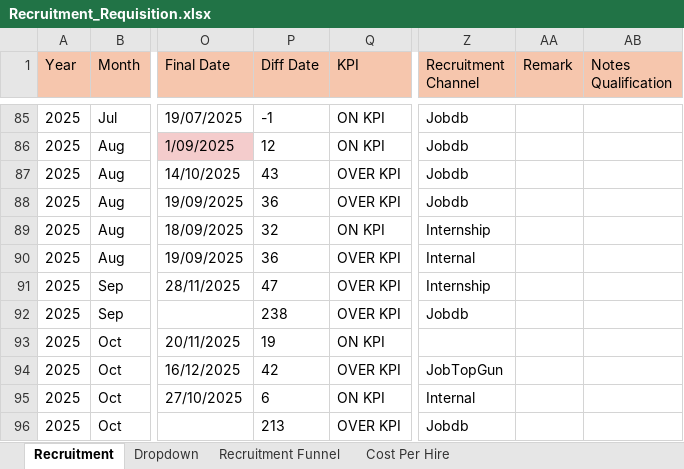
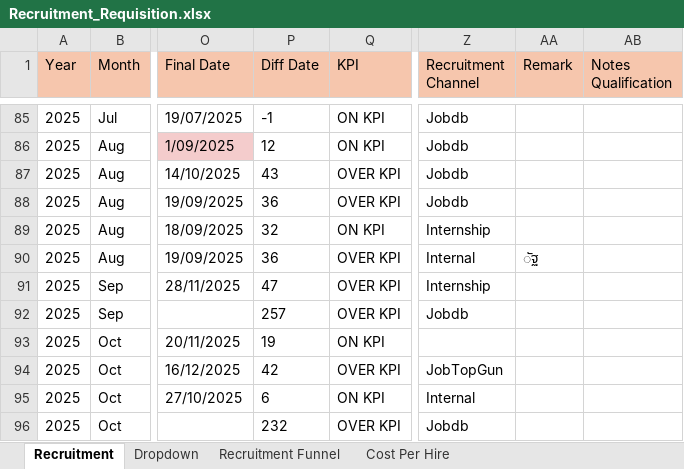
Before and after one commit to lapatj12/Recruitment_Dashboard, an Excel workbook: data/Recruitment_Requisition.xlsx, sheet Recruitment, drawn as a sheet; only a part is shown, gaps mark what is left out; values as stored, in another font and other column widths than the file's, no borders; conditional formats and table styles not drawn; the diff covers the shown part only; the diff names each change by its address in the sheet, - before the commit and + after, or states it on an @@ line.

```diff
--- a/data/Recruitment_Requisition.xlsx (sheet Recruitment)
+++ b/data/Recruitment_Requisition.xlsx (sheet Recruitment)
-AA90 (Remark): (empty)
+AA90 (Remark): ัฐ
-P92 (Diff Date): 238
+P92 (Diff Date): 257
-P96 (Diff Date): 213
+P96 (Diff Date): 232
```
Also changed, not shown: 5 added rows, 1 removed row, 49 edited cells and cell formats elsewhere in this sheet, sheet Dropdown, formulas that keep their value.
